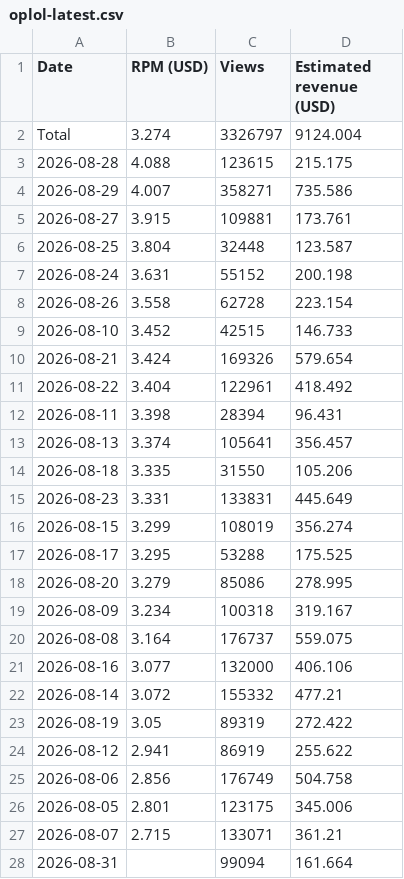
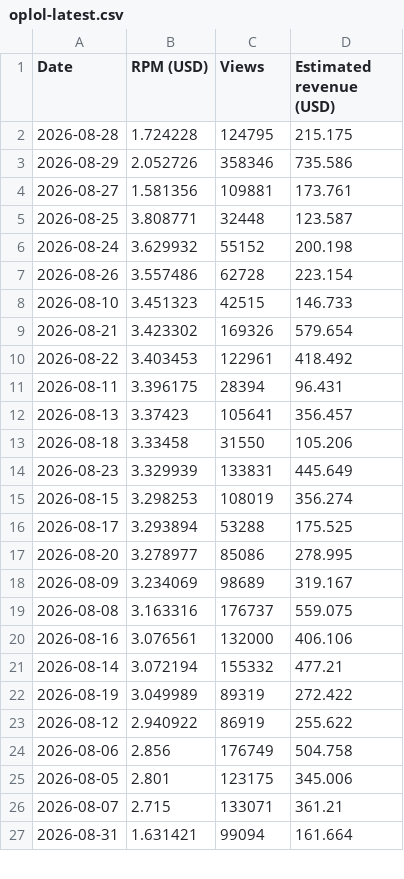
Before and after one commit to FirstBloodDaily/lool-network-desk, a CSV file: data/seed/oplol-latest.csv, drawn as a sheet; only a part is shown; the diff covers the shown part only.

```diff
--- a/data/seed/oplol-latest.csv
+++ b/data/seed/oplol-latest.csv
@@ -1,25 +1,24 @@
 Date,RPM (USD),Views,Estimated revenue (USD)
-Total,3.274,3326797,9124.004
-2026-08-28,4.088,123615,215.175
-2026-08-29,4.007,358271,735.586
-2026-08-27,3.915,109881,173.761
-2026-08-25,3.804,32448,123.587
-2026-08-24,3.631,55152,200.198
-2026-08-26,3.558,62728,223.154
-2026-08-10,3.452,42515,146.733
-2026-08-21,3.424,169326,579.654
-2026-08-22,3.404,122961,418.492
-2026-08-11,3.398,28394,96.431
-2026-08-13,3.374,105641,356.457
-2026-08-18,3.335,31550,105.206
-2026-08-23,3.331,133831,445.649
-2026-08-15,3.299,108019,356.274
-2026-08-17,3.295,53288,175.525
-2026-08-20,3.279,85086,278.995
-2026-08-09,3.234,100318,319.167
-2026-08-08,3.164,176737,559.075
-2026-08-16,3.077,132000,406.106
-2026-08-14,3.072,155332,477.21
-2026-08-19,3.05,89319,272.422
-2026-08-12,2.941,86919,255.622
+2026-08-28,1.724228,124795,215.175
+2026-08-29,2.052726,358346,735.586
+2026-08-27,1.581356,109881,173.761
+2026-08-25,3.808771,32448,123.587
+2026-08-24,3.629932,55152,200.198
+2026-08-26,3.557486,62728,223.154
+2026-08-10,3.451323,42515,146.733
+2026-08-21,3.423302,169326,579.654
+2026-08-22,3.403453,122961,418.492
+2026-08-11,3.396175,28394,96.431
+2026-08-13,3.37423,105641,356.457
+2026-08-18,3.33458,31550,105.206
+2026-08-23,3.329939,133831,445.649
+2026-08-15,3.298253,108019,356.274
+2026-08-17,3.293894,53288,175.525
+2026-08-20,3.278977,85086,278.995
+2026-08-09,3.234069,98689,319.167
+2026-08-08,3.163316,176737,559.075
+2026-08-16,3.076561,132000,406.106
+2026-08-14,3.072194,155332,477.21
+2026-08-19,3.049989,89319,272.422
+2026-08-12,2.940922,86919,255.622
 2026-08-06,2.856,176749,504.758
@@ -27,2 +26,2 @@ Total,3.274,3326797,9124.004
 2026-08-07,2.715,133071,361.21
-2026-08-31,,99094,161.664
+2026-08-31,1.631421,99094,161.664
```
Also changed, not shown: 3 added rows and 2 edited cells elsewhere in this file, data/seed/eventvods-latest.csv, data/seed/onivia-latest.csv.
